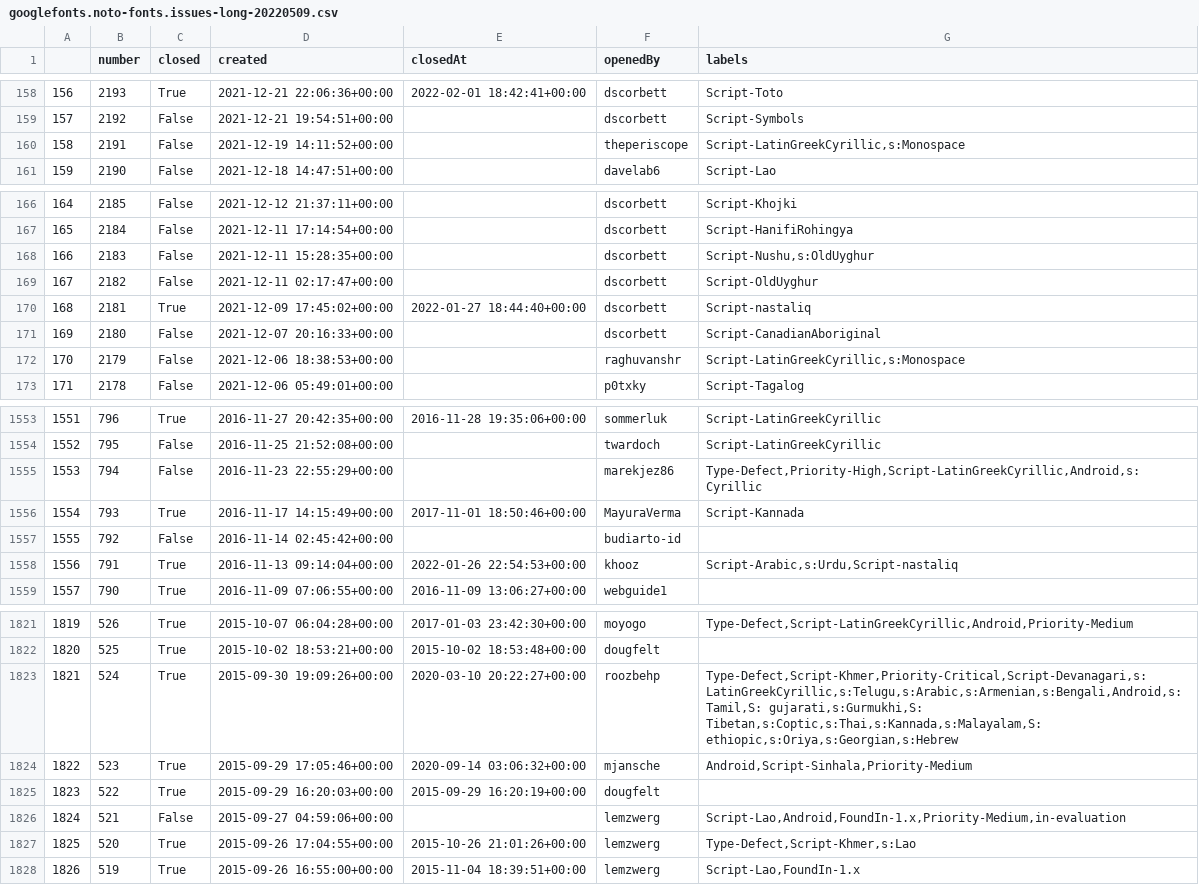
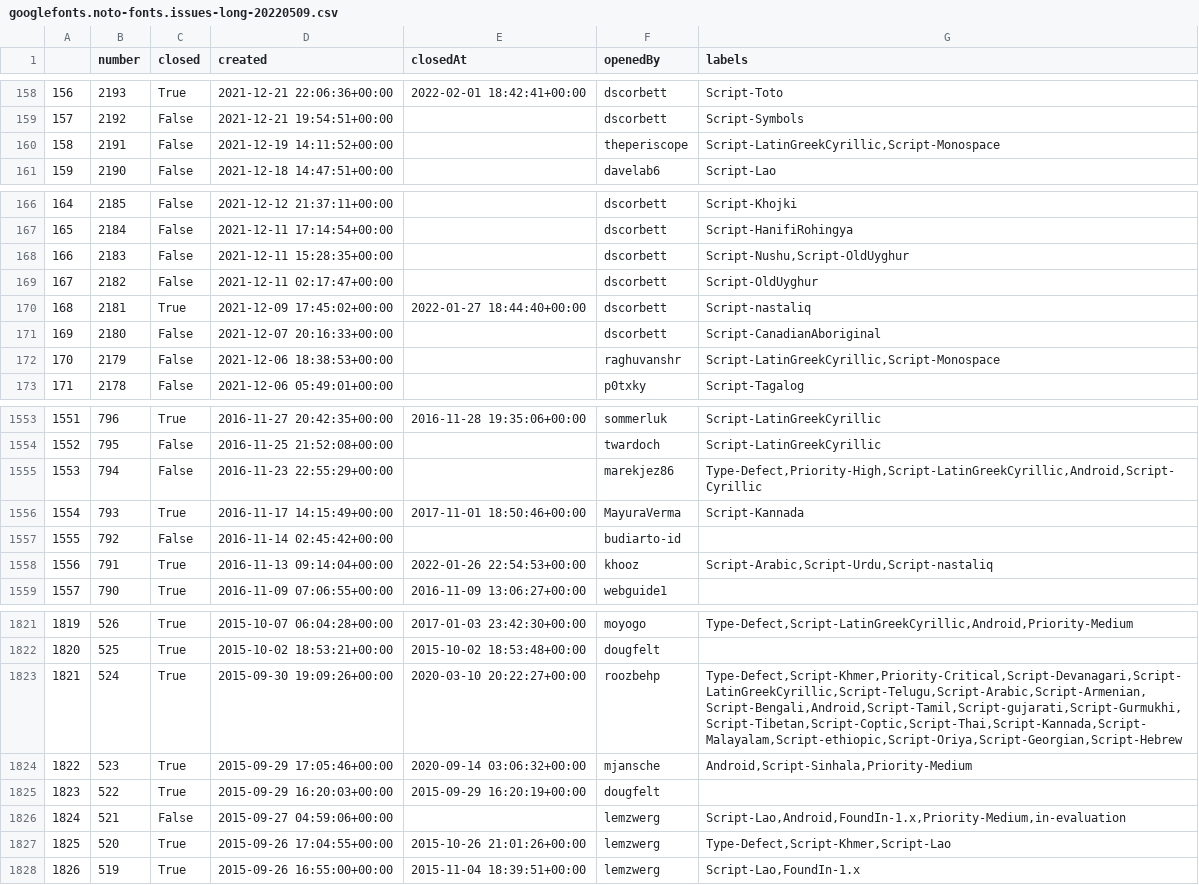
Before and after one commit to notofonts/noto-fonts, a CSV file: images/issue_data/googlefonts.noto-fonts.issues-long-20220509.csv, drawn as a sheet; only a part is shown, gaps mark what is left out; the diff covers the shown part only.

```diff
--- a/images/issue_data/googlefonts.noto-fonts.issues-long-20220509.csv
+++ b/images/issue_data/googlefonts.noto-fonts.issues-long-20220509.csv
@@ -159,3 +159,3 @@
 157,2192,False,2021-12-21 19:54:51+00:00,,dscorbett,Script-Symbols
-158,2191,False,2021-12-19 14:11:52+00:00,,theperiscope,"Script-LatinGreekCyrillic,s:Monospace"
+158,2191,False,2021-12-19 14:11:52+00:00,,theperiscope,"Script-LatinGreekCyrillic,Script-Monospace"
 159,2190,False,2021-12-18 14:47:51+00:00,,davelab6,Script-Lao
@@ -167,3 +167,3 @@
 165,2184,False,2021-12-11 17:14:54+00:00,,dscorbett,Script-HanifiRohingya
-166,2183,False,2021-12-11 15:28:35+00:00,,dscorbett,"Script-Nushu,s:OldUyghur"
+166,2183,False,2021-12-11 15:28:35+00:00,,dscorbett,"Script-Nushu,Script-OldUyghur"
 167,2182,False,2021-12-11 02:17:47+00:00,,dscorbett,Script-OldUyghur
@@ -171,3 +171,3 @@
 169,2180,False,2021-12-07 20:16:33+00:00,,dscorbett,Script-CanadianAboriginal
-170,2179,False,2021-12-06 18:38:53+00:00,,raghuvanshr,"Script-LatinGreekCyrillic,s:Monospace"
+170,2179,False,2021-12-06 18:38:53+00:00,,raghuvanshr,"Script-LatinGreekCyrillic,Script-Monospace"
 171,2178,False,2021-12-06 05:49:01+00:00,,p0txky,Script-Tagalog
@@ -1554,6 +1554,6 @@
 1552,795,False,2016-11-25 21:52:08+00:00,,twardoch,Script-LatinGreekCyrillic
-1553,794,False,2016-11-23 22:55:29+00:00,,marekjez86,"Type-Defect,Priority-High,Script-LatinGreekCyrillic,Android,s:Cyrillic"
+1553,794,False,2016-11-23 22:55:29+00:00,,marekjez86,"Type-Defect,Priority-High,Script-LatinGreekCyrillic,Android,Script-Cyrillic"
 1554,793,True,2016-11-17 14:15:49+00:00,2017-11-01 18:50:46+00:00,MayuraVerma,Script-Kannada
 1555,792,False,2016-11-14 02:45:42+00:00,,budiarto-id,
-1556,791,True,2016-11-13 09:14:04+00:00,2022-01-26 22:54:53+00:00,khooz,"Script-Arabic,s:Urdu,Script-nastaliq"
+1556,791,True,2016-11-13 09:14:04+00:00,2022-01-26 22:54:53+00:00,khooz,"Script-Arabic,Script-Urdu,Script-nastaliq"
 1557,790,True,2016-11-09 07:06:55+00:00,2016-11-09 13:06:27+00:00,webguide1,
@@ -1822,3 +1822,3 @@
 1820,525,True,2015-10-02 18:53:21+00:00,2015-10-02 18:53:48+00:00,dougfelt,
-1821,524,True,2015-09-30 19:09:26+00:00,2020-03-10 20:22:27+00:00,roozbehp,"Type-Defect,Script-Khmer,Priority-Critical,Script-Devanagari,s:LatinGreekCyrillic,s:Telugu,s:Arabic,s:Armenian,s:Bengali,Android,s:Tamil,S: gujarati,s:Gurmukhi,S: Tibetan,s:Coptic,s:Thai,s:Kannada,s:Malayalam,S: ethiopic,s:Oriya,s:Georgian,s:Hebrew"
+1821,524,True,2015-09-30 19:09:26+00:00,2020-03-10 20:22:27+00:00,roozbehp,"Type-Defect,Script-Khmer,Priority-Critical,Script-Devanagari,Script-LatinGreekCyrillic,Script-Telugu,Script-Arabic,Script-Armenian,Script-Bengali,Android,Script-Tamil,Script-gujarati,Script-Gurmukhi,Script-Tibetan,Script-Coptic,Script-Thai,Script-Kannada,Script-Malayalam,Script-ethiopic,Script-Oriya,Script-Georgian,Script-Hebrew"
 1822,523,True,2015-09-29 17:05:46+00:00,2020-09-14 03:06:32+00:00,mjansche,"Android,Script-Sinhala,Priority-Medium"
@@ -1826,3 +1826,3 @@
 1824,521,False,2015-09-27 04:59:06+00:00,,lemzwerg,"Script-Lao,Android,FoundIn-1.x,Priority-Medium,in-evaluation"
-1825,520,True,2015-09-26 17:04:55+00:00,2015-10-26 21:01:26+00:00,lemzwerg,"Type-Defect,Script-Khmer,s:Lao"
+1825,520,True,2015-09-26 17:04:55+00:00,2015-10-26 21:01:26+00:00,lemzwerg,"Type-Defect,Script-Khmer,Script-Lao"
 1826,519,True,2015-09-26 16:55:00+00:00,2015-11-04 18:39:51+00:00,lemzwerg,"Script-Lao,FoundIn-1.x"
```
Also changed, not shown: 51 edited cells elsewhere in this file.
